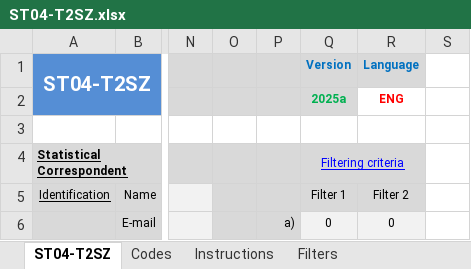
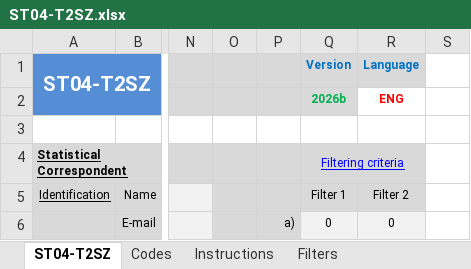
Before and after one commit to fdiwg/repfishr, an Excel workbook: inst/extdata/specs/ICCAT/templates/ST04-T2SZ.xlsx, sheet ST04-T2SZ, drawn as a sheet; only a part is shown, gaps mark what is left out; values as stored, in another font and other column widths than the file's, no borders; charts and pictures and conditional formats and table styles not drawn; the diff names each change by its address in the sheet, - before the commit and + after, or states it on an @@ line.

```diff
--- a/inst/extdata/specs/ICCAT/templates/ST04-T2SZ.xlsx (sheet ST04-T2SZ)
+++ b/inst/extdata/specs/ICCAT/templates/ST04-T2SZ.xlsx (sheet ST04-T2SZ)
-Q2 (Version): 2025a
+Q2 (Version): 2026b
```
Also changed, not shown: sheet Codes, sheet Filters, inst/extdata/specs/ICCAT/templates/ST02-T1NC.xlsx, inst/extdata/specs/ICCAT/templates/ST03-T2CE.xlsx.
